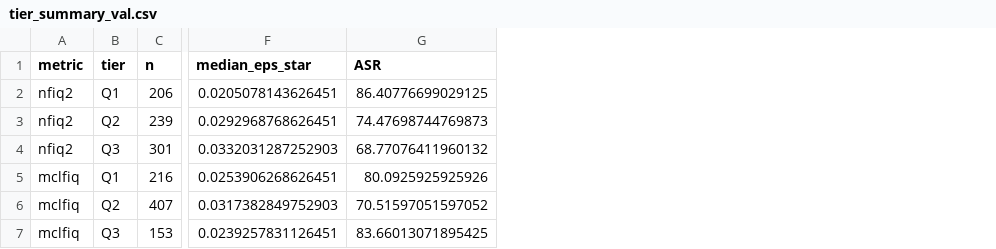
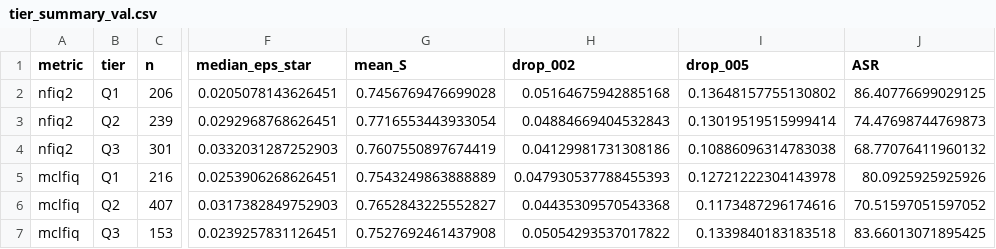
Before and after one commit to rawatpranjal0510/iitj-ml-contactless-fingerprint-adversarial, a CSV file: results/tables/tier_summary_val.csv, drawn as a sheet; only a part is shown, gaps mark what is left out; the diff names each change by its address in the sheet, - before the commit and + after, or states it on an @@ line.

Commit message:
Per-tier similarity drop: analyze.py, results tables, paper Table III

```diff
--- a/results/tables/tier_summary_val.csv
+++ b/results/tables/tier_summary_val.csv
+column G (mean_S), rows 2-7: 0.7456769476699028 | 0.7716553443933054 | 0.7607550897674419 | 0.7543249863888889 | 0.7652843225552827 | 0.7527692461437908
+column H (drop_002), rows 2-7: 0.05164675942885168 | 0.04884669404532843 | 0.04129981731308186 | 0.047930537788455393 | 0.04435309570543368 | 0.05054293537017822
+column I (drop_005), rows 2-7: 0.13648157755130802 | 0.13019519515999414 | 0.10886096314783038 | 0.12721222304143978 | 0.1173487296174616 | 0.1339840183183518
```
Also changed, not shown: results/tables/tier_summary_test.csv, 6 other files.
